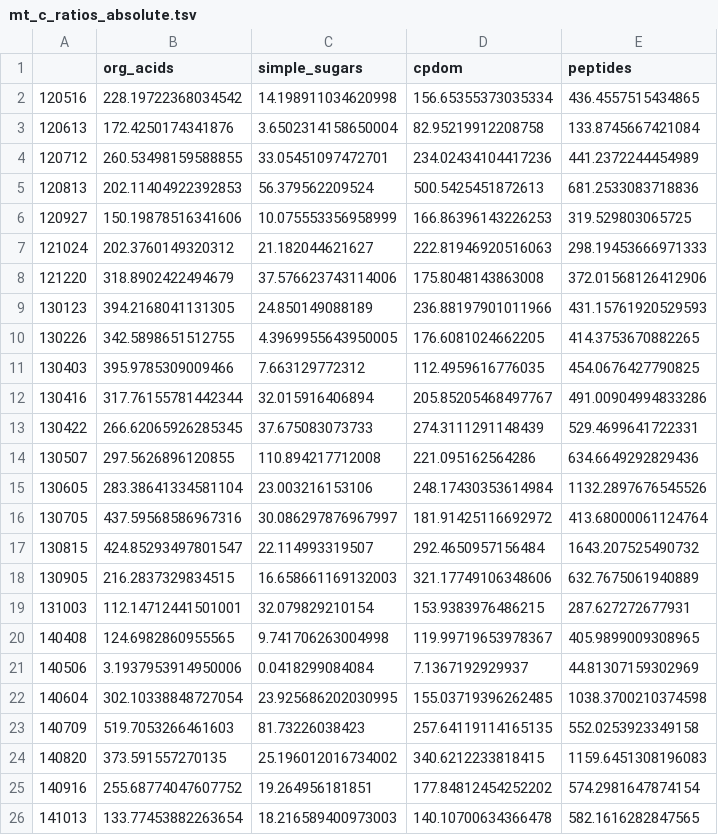
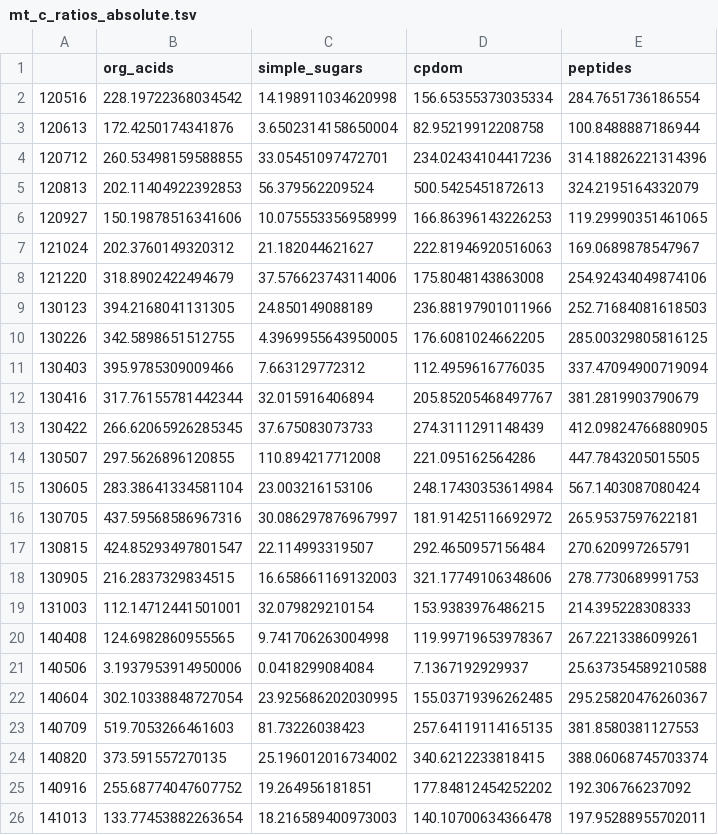
Before and after one commit to johnne/transporters, a TSV file: article/model/results/mt_c_ratios_absolute.tsv, drawn as a sheet.

```diff
--- a/article/model/results/mt_c_ratios_absolute.tsv
+++ b/article/model/results/mt_c_ratios_absolute.tsv
@@ -1,26 +1,26 @@
 	org_acids	simple_sugars	cpdom	peptides
-120516	228.19722368034542	14.198911034620998	156.65355373035334	436.4557515434865
-120613	172.4250174341876	3.6502314158650004	82.95219912208758	133.8745667421084
-120712	260.53498159588855	33.05451097472701	234.02434104417236	441.2372244454989
-120813	202.11404922392853	56.379562209524	500.5425451872613	681.2533083718836
-120927	150.19878516341606	10.075553356958999	166.86396143226253	319.529803065725
-121024	202.3760149320312	21.182044621627	222.81946920516063	298.19453666971333
-121220	318.8902422494679	37.576623743114006	175.8048143863008	372.01568126412906
-130123	394.2168041131305	24.850149088189	236.88197901011966	431.15761920529593
-130226	342.5898651512755	4.3969955643950005	176.6081024662205	414.3753670882265
-130403	395.9785309009466	7.663129772312	112.4959616776035	454.0676427790825
-130416	317.76155781442344	32.015916406894	205.85205468497767	491.00904994833286
-130422	266.62065926285345	37.675083073733	274.3111291148439	529.4699641722331
-130507	297.5626896120855	110.894217712008	221.095162564286	634.6649292829436
-130605	283.38641334581104	23.003216153106	248.17430353614984	1132.2897676545526
-130705	437.59568586967316	30.086297876967997	181.91425116692972	413.68000061124764
-130815	424.85293497801547	22.114993319507	292.4650957156484	1643.207525490732
-130905	216.2837329834515	16.658661169132003	321.17749106348606	632.7675061940889
-131003	112.14712441501001	32.079829210154	153.9383976486215	287.627272677931
-140408	124.6982860955565	9.741706263004998	119.99719653978367	405.9899009308965
-140506	3.1937953914950006	0.0418299084084	7.1367192929937	44.81307159302969
-140604	302.10338848727054	23.925686202030995	155.03719396262485	1038.3700210374598
-140709	519.7053266461603	81.73226038423	257.64119114165135	552.0253923349158
-140820	373.591557270135	25.196012016734002	340.6212233818415	1159.6451308196083
-140916	255.68774047607752	19.264956181851	177.84812454252202	574.2981647874154
-141013	133.77453882263654	18.216589400973003	140.10700634366478	582.1616282847565
+120516	228.19722368034542	14.198911034620998	156.65355373035334	284.7651736186554
+120613	172.4250174341876	3.6502314158650004	82.95219912208758	100.8488887186944
+120712	260.53498159588855	33.05451097472701	234.02434104417236	314.18826221314396
+120813	202.11404922392853	56.379562209524	500.5425451872613	324.2195164332079
+120927	150.19878516341606	10.075553356958999	166.86396143226253	119.29990351461065
+121024	202.3760149320312	21.182044621627	222.81946920516063	169.0689878547967
+121220	318.8902422494679	37.576623743114006	175.8048143863008	254.92434049874106
+130123	394.2168041131305	24.850149088189	236.88197901011966	252.71684081618503
+130226	342.5898651512755	4.3969955643950005	176.6081024662205	285.00329805816125
+130403	395.9785309009466	7.663129772312	112.4959616776035	337.47094900719094
+130416	317.76155781442344	32.015916406894	205.85205468497767	381.2819903790679
+130422	266.62065926285345	37.675083073733	274.3111291148439	412.09824766880905
+130507	297.5626896120855	110.894217712008	221.095162564286	447.7843205015505
+130605	283.38641334581104	23.003216153106	248.17430353614984	567.1403087080424
+130705	437.59568586967316	30.086297876967997	181.91425116692972	265.9537597622181
+130815	424.85293497801547	22.114993319507	292.4650957156484	270.620997265791
+130905	216.2837329834515	16.658661169132003	321.17749106348606	278.7730689991753
+131003	112.14712441501001	32.079829210154	153.9383976486215	214.395228308333
+140408	124.6982860955565	9.741706263004998	119.99719653978367	267.2213386099261
+140506	3.1937953914950006	0.0418299084084	7.1367192929937	25.637354589210588
+140604	302.10338848727054	23.925686202030995	155.03719396262485	295.25820476260367
+140709	519.7053266461603	81.73226038423	257.64119114165135	381.8580381127553
+140820	373.591557270135	25.196012016734002	340.6212233818415	388.06068745703374
+140916	255.68774047607752	19.264956181851	177.84812454252202	192.306766237092
+141013	133.77453882263654	18.216589400973003	140.10700634366478	197.95288955702011
```
Also changed, not shown: article/model/results/mg_c_ratios.tsv, article/model/results/mg_c_ratios_absolute.tsv, 29 other files.
